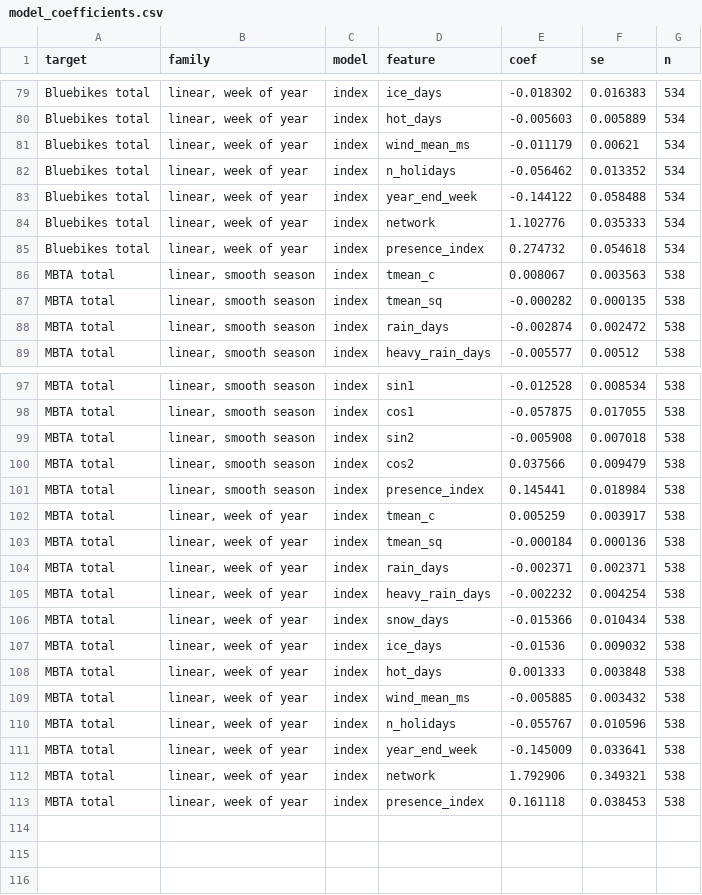
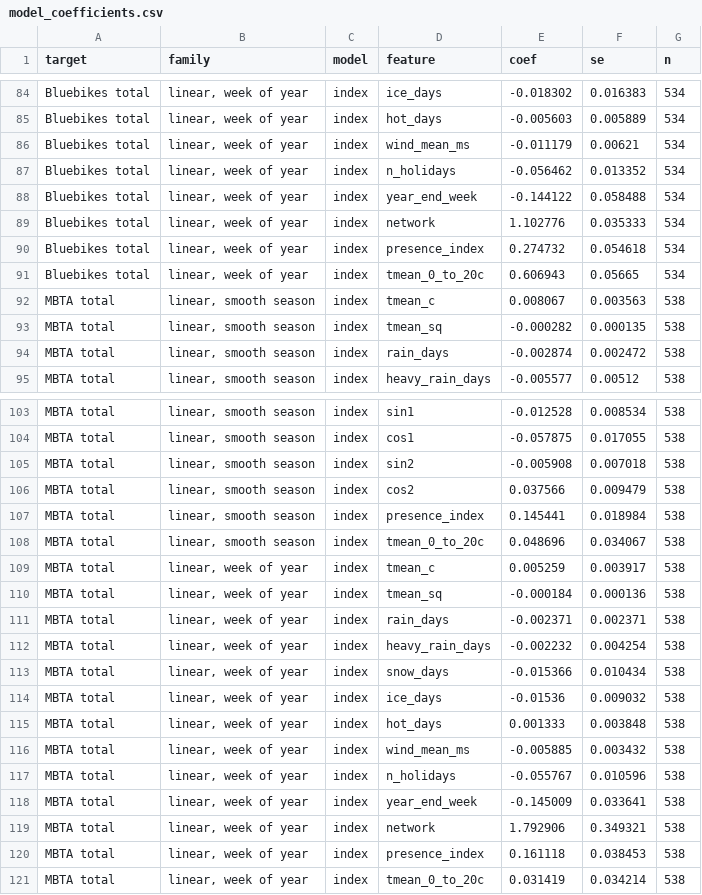
Before and after one commit to AS-XS/Boston-breathes, a CSV file: data/processed/model_coefficients.csv, drawn as a sheet; only a part is shown, gaps mark what is left out; the diff covers the shown part only; the diff names each change by its address in the sheet, - before the commit and + after, or states it on an @@ line.

```diff
--- a/data/processed/model_coefficients.csv
+++ b/data/processed/model_coefficients.csv
+row 91: Bluebikes total | linear, week of year | index | tmean_0_to_20c | 0.606943 | 0.05665 | 534
+row 108: MBTA total | linear, smooth season | index | tmean_0_to_20c | 0.048696 | 0.034067 | 538
+row 121: MBTA total | linear, week of year | index | tmean_0_to_20c | 0.031419 | 0.034214 | 538
```
Also changed, not shown: 5 added rows elsewhere in this file, 3 other files.
